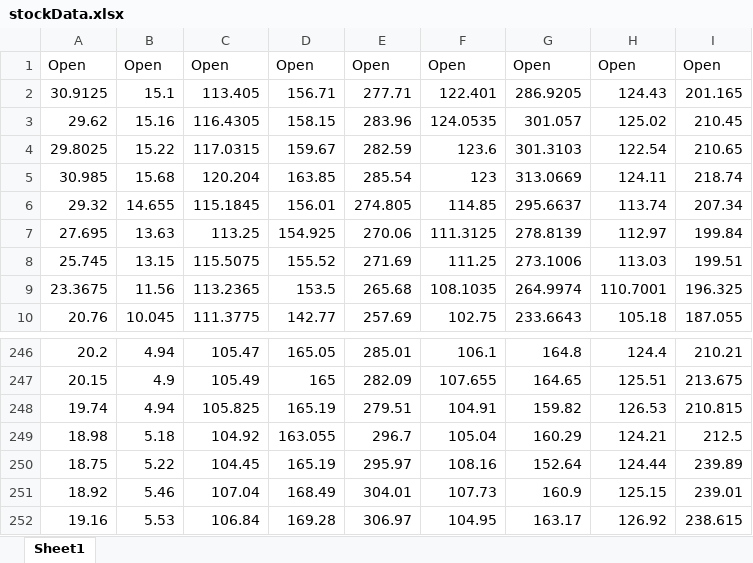
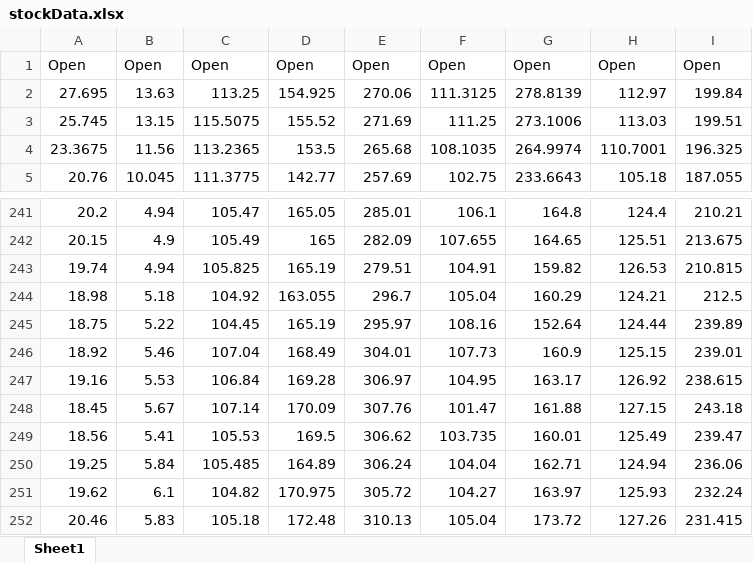
Before and after one commit to timmyjlarson/Sounds-of-Wall-Street, an Excel workbook: stocks/stockData.xlsx, sheet Sheet1, drawn as a sheet; only a part is shown, gaps mark what is left out; values as stored, in another font and other column widths than the file's, no borders; removed rows and columns are numbered as before the commit, all else as after; the diff names each change by its address in the sheet, - before the commit and + after, or states it on an @@ line.

```diff
--- a/stocks/stockData.xlsx (sheet Sheet1)
+++ b/stocks/stockData.xlsx (sheet Sheet1)
-row 2: 30.9125 | 15.1 | 113.405 | 156.71 | 277.71 | 122.401 | 286.9205 | 124.43 | 201.165
-row 3: 29.62 | 15.16 | 116.4305 | 158.15 | 283.96 | 124.0535 | 301.057 | 125.02 | 210.45
-row 4: 29.8025 | 15.22 | 117.0315 | 159.67 | 282.59 | 123.6 | 301.3103 | 122.54 | 210.65
-row 5: 30.985 | 15.68 | 120.204 | 163.85 | 285.54 | 123 | 313.0669 | 124.11 | 218.74
-row 6: 29.32 | 14.655 | 115.1845 | 156.01 | 274.805 | 114.85 | 295.6637 | 113.74 | 207.34
+row 248: 18.45 | 5.67 | 107.14 | 170.09 | 307.76 | 101.47 | 161.88 | 127.15 | 243.18
+row 249: 18.56 | 5.41 | 105.53 | 169.5 | 306.62 | 103.735 | 160.01 | 125.49 | 239.47
+row 250: 19.25 | 5.84 | 105.485 | 164.89 | 306.24 | 104.04 | 162.71 | 124.94 | 236.06
+row 251: 19.62 | 6.1 | 104.82 | 170.975 | 305.72 | 104.27 | 163.97 | 125.93 | 232.24
+row 252: 20.46 | 5.83 | 105.18 | 172.48 | 310.13 | 105.04 | 173.72 | 127.26 | 231.415
```
Also changed, not shown: 1 other file.
